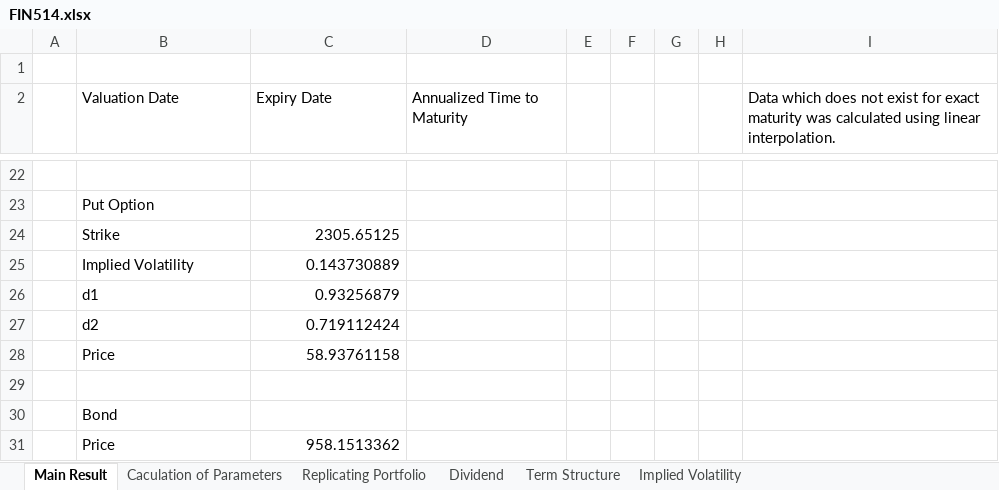
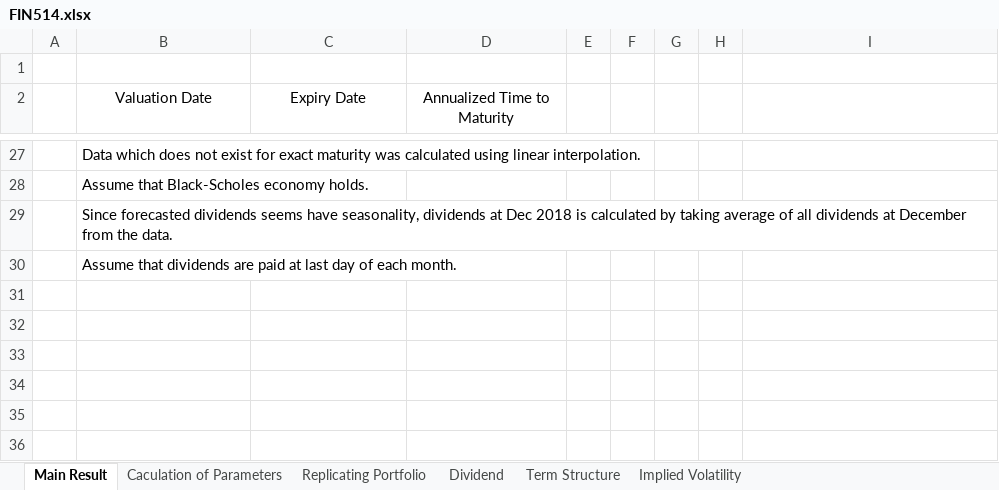
Before and after one commit to wbpark91/FIN514, an Excel workbook: Homework/HW1/FIN514.xlsx, sheet Main Result, drawn as a sheet; only a part is shown, gaps mark what is left out; values as stored, in another font and other column widths than the file's, no borders; removed rows and columns are numbered as before the commit, all else as after; the diff covers the shown part only; the diff names each change by its address in the sheet, - before the commit and + after, or states it on an @@ line.

Commit message:
add PV of dividends

```diff
--- a/Homework/HW1/FIN514.xlsx (sheet Main Result)
+++ b/Homework/HW1/FIN514.xlsx (sheet Main Result)
-B2:D2 alignment: left
+B2:D2 alignment: center
-I2: Data which does not exist for exact maturity was calculated using linear interpolation.
+I2: (empty)
-B27 (Valuation Date): (empty)
+B27 (Valuation Date): Data which does not exist for exact maturity was calculated using linear interpolation.
-B28 (Valuation Date): Put Option
+B28 (Valuation Date): Assume that Black-Scholes economy holds.
-row 24:  | Strike | 2305.65125
-row 25:  | Implied Volatility | 0.143730889
-row 26:  | d1 | 0.93256879
-row 27:  | d2 | 0.719112424
-row 28:  | Price | 58.93761158
-B29 (Valuation Date): (empty)
+B29 (Valuation Date): Since forecasted dividends seems have seasonality, dividends at Dec 2018 is calculated by taking average of all dividends at December from the data.
-B30 (Valuation Date): Bond
+B30 (Valuation Date): Assume that dividends are paid at last day of each month.
-row 31:  | Price | 958.1513362
```
Also changed, not shown: 16 added rows, 11 removed rows, 8 edited cells and cell formats elsewhere in this sheet, sheet Implied Volatility, sheet Caculation of Parameters, sheet Dividend, charts or pictures.
